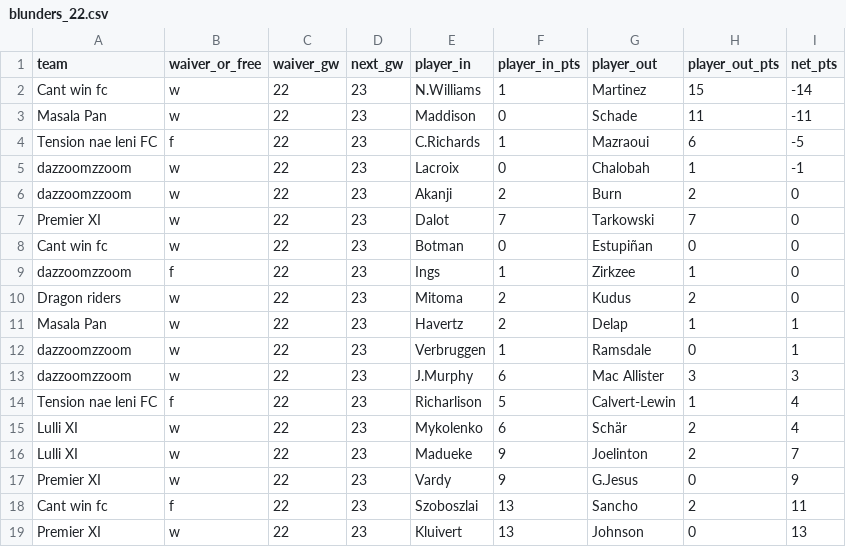
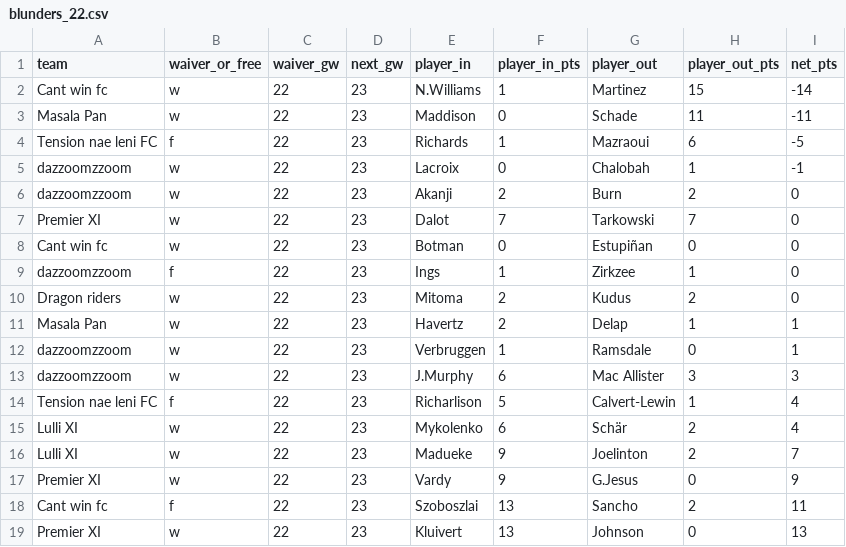
Before and after one commit to Dazaman/drafty, a CSV file: drafty/data/blunders_22.csv, drawn as a sheet.

```diff
--- a/drafty/data/blunders_22.csv
+++ b/drafty/data/blunders_22.csv
@@ -3,3 +3,3 @@ Cant win fc,w,22,23,N.Williams,1,Martinez,15,-14
 Masala Pan,w,22,23,Maddison,0,Schade,11,-11
-Tension nae leni FC,f,22,23,C.Richards,1,Mazraoui,6,-5
+Tension nae leni FC,f,22,23,Richards,1,Mazraoui,6,-5
 dazzoomzzoom,w,22,23,Lacroix,0,Chalobah,1,-1
```
Also changed, not shown: drafty/data/blunders_13.csv, drafty/data/blunders_14.csv, 14 other files.
